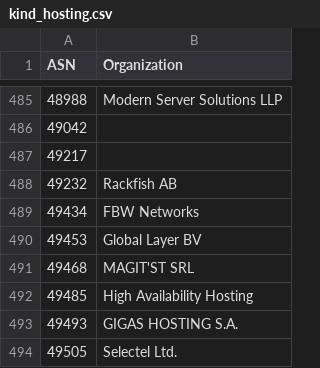
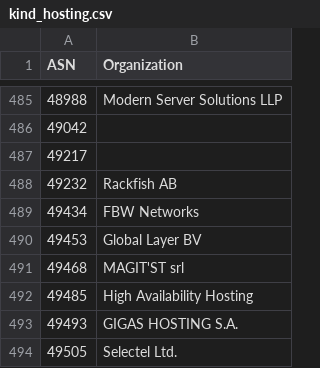
Before and after one commit to O-X-L/risk-db-lists, a CSV file: asn/kind_hosting.csv, drawn as a sheet; only a part is shown, gaps mark what is left out.

```diff
--- a/asn/kind_hosting.csv
+++ b/asn/kind_hosting.csv
@@ -490,3 +490,3 @@ ASN,Organization
 49453,Global Layer BV
-49468,MAGIT'ST SRL
+49468,MAGIT'ST srl
 49485,High Availability Hosting
```
Also changed, not shown: asn/kind_isp.csv, asn/top_1000.csv, 32 other files.
